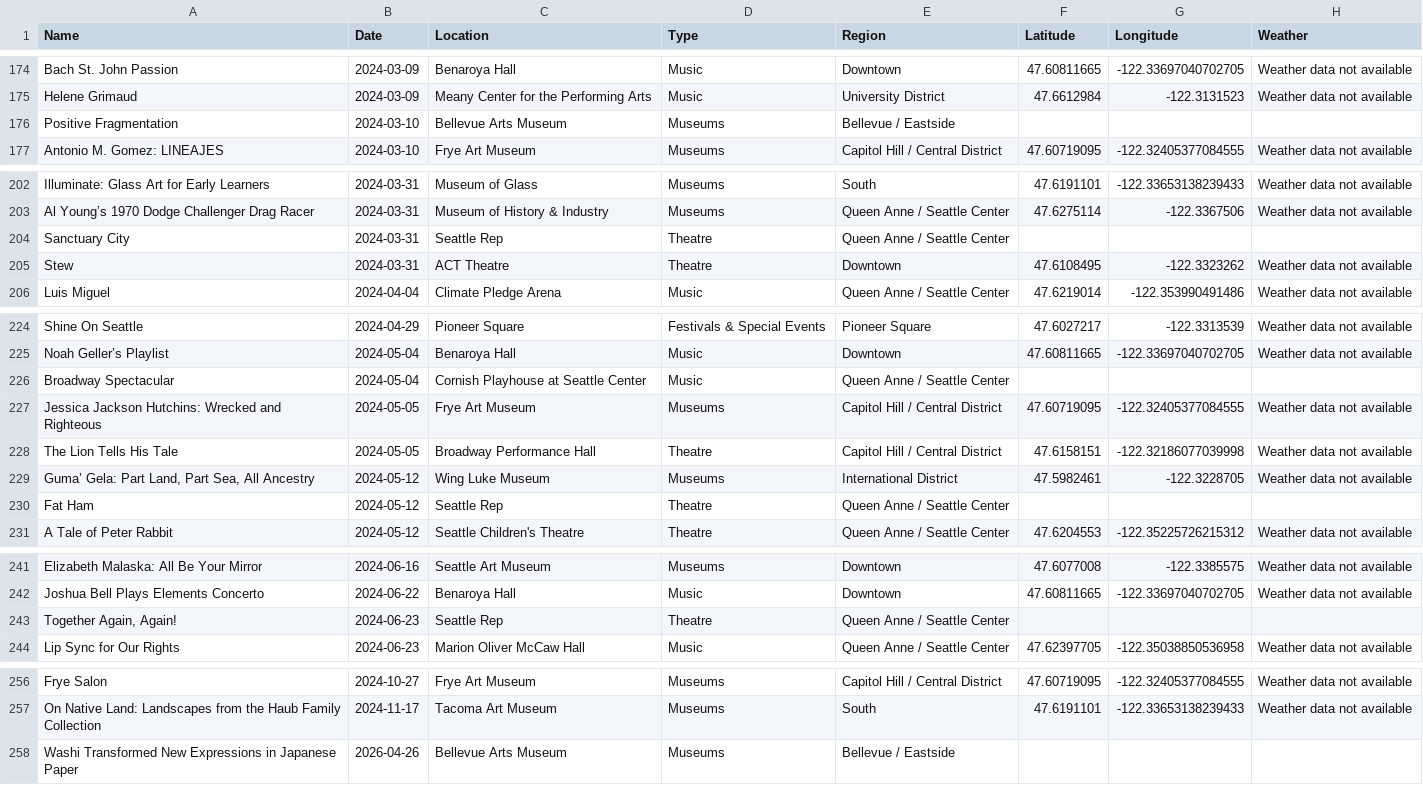
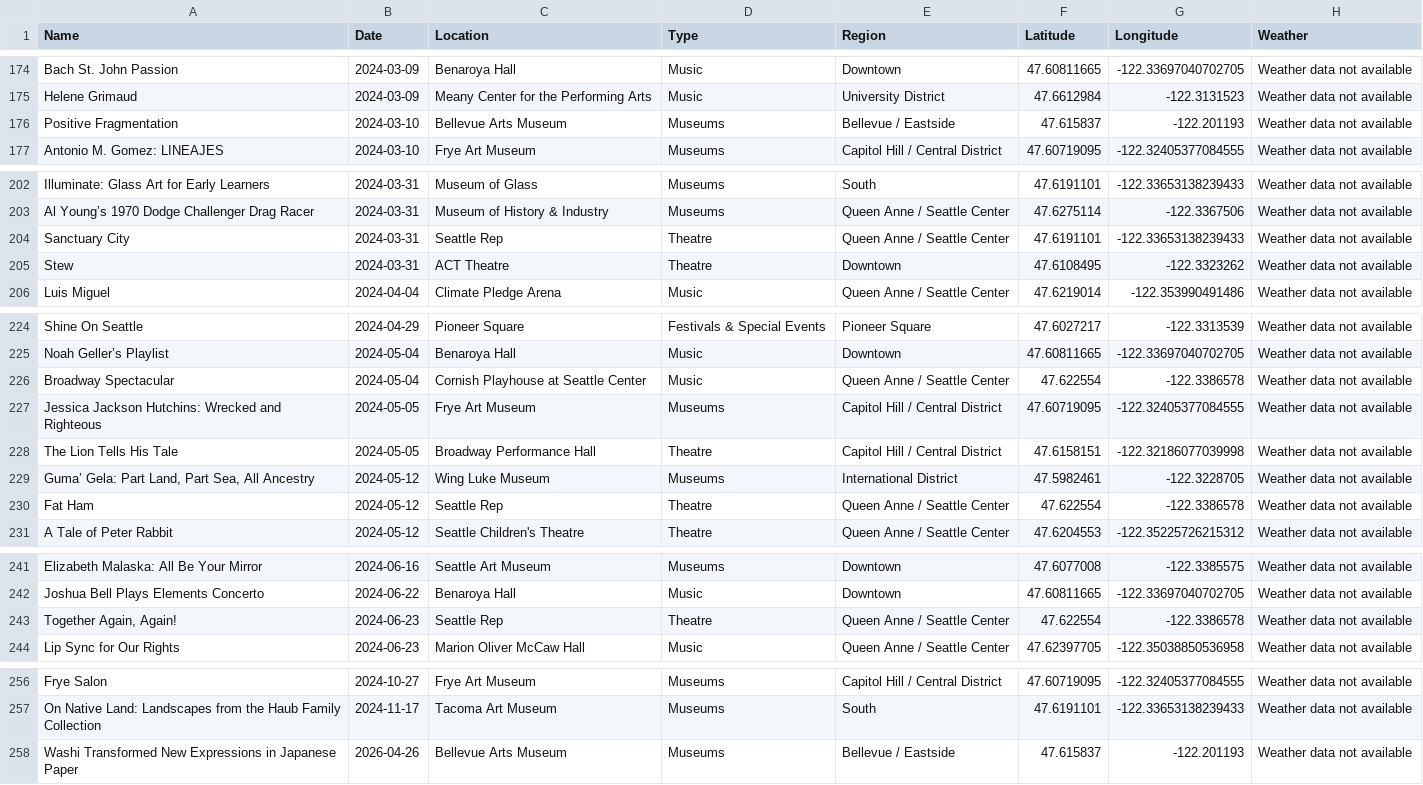
Before and after one commit to Jessijiaqi/510_lab2, a CSV file: events_with_weather.csv, drawn as a sheet; only a part is shown, gaps mark what is left out.

Commit message:
change

```diff
--- a/events_with_weather.csv
+++ b/events_with_weather.csv
@@ -175,3 +175,3 @@ Bach St. John Passion,2024-03-09,Benaroya Hall,Music,Downtown,47.60811665,-122.3
 Helene Grimaud,2024-03-09,Meany Center for the Performing Arts,Music,University District,47.6612984,-122.3131523,Weather data not available
-Positive Fragmentation,2024-03-10,Bellevue Arts Museum,Museums,Bellevue / Eastside,,
+Positive Fragmentation,2024-03-10,Bellevue Arts Museum,Museums,Bellevue / Eastside,47.615837,-122.201193,Weather data not available
 Antonio M. Gomez: LINEAJES,2024-03-10,Frye Art Museum,Museums,Capitol Hill / Central District,47.60719095,-122.32405377084555,Weather data not available
@@ -203,3 +203,3 @@ Illuminate: Glass Art for Early Learners,2024-03-31,Museum of Glass,Museums,Sout
 Al Young’s 1970 Dodge Challenger Drag Racer,2024-03-31,Museum of History & Industry,Museums,Queen Anne / Seattle Center,47.6275114,-122.3367506,Weather data not available
-Sanctuary City,2024-03-31,Seattle Rep,Theatre,Queen Anne / Seattle Center,,
+Sanctuary City,2024-03-31,Seattle Rep,Theatre,Queen Anne / Seattle Center,47.6191101,-122.33653138239433,Weather data not available
 Stew,2024-03-31,ACT Theatre,Theatre,Downtown,47.6108495,-122.3323262,Weather data not available
@@ -225,3 +225,3 @@ Shine On Seattle,2024-04-29,Pioneer Square,Festivals & Special Events,Pioneer Sq
 Noah Geller’s Playlist,2024-05-04,Benaroya Hall,Music,Downtown,47.60811665,-122.33697040702705,Weather data not available
-Broadway Spectacular,2024-05-04,Cornish Playhouse at Seattle Center,Music,Queen Anne / Seattle Center,,
+Broadway Spectacular,2024-05-04,Cornish Playhouse at Seattle Center,Music,Queen Anne / Seattle Center,47.622554,-122.3386578,Weather data not available
 Jessica Jackson Hutchins: Wrecked and Righteous,2024-05-05,Frye Art Museum,Museums,Capitol Hill / Central District,47.60719095,-122.32405377084555,Weather data not available
@@ -229,3 +229,3 @@ The Lion Tells His Tale,2024-05-05,Broadway Performance Hall,Theatre,Capitol Hil
 "Guma’ Gela:  Part Land, Part Sea, All Ancestry",2024-05-12,Wing Luke Museum,Museums,International District,47.5982461,-122.3228705,Weather data not available
-Fat Ham,2024-05-12,Seattle Rep,Theatre,Queen Anne / Seattle Center,,
+Fat Ham,2024-05-12,Seattle Rep,Theatre,Queen Anne / Seattle Center,47.622554,-122.3386578,Weather data not available
 A Tale of Peter Rabbit,2024-05-12,Seattle Children's Theatre,Theatre,Queen Anne / Seattle Center,47.6204553,-122.35225726215312,Weather data not available
@@ -242,3 +242,3 @@ Elizabeth Malaska: All Be Your Mirror,2024-06-16,Seattle Art Museum,Museums,Down
 Joshua Bell Plays Elements Concerto,2024-06-22,Benaroya Hall,Music,Downtown,47.60811665,-122.33697040702705,Weather data not available
-"Together Again, Again!",2024-06-23,Seattle Rep,Theatre,Queen Anne / Seattle Center,,
+"Together Again, Again!",2024-06-23,Seattle Rep,Theatre,Queen Anne / Seattle Center,47.622554,-122.3386578,Weather data not available
 Lip Sync for Our Rights,2024-06-23,Marion Oliver McCaw Hall,Music,Queen Anne / Seattle Center,47.62397705,-122.35038850536958,Weather data not available
@@ -257,2 +257,2 @@ Frye Salon,2024-10-27,Frye Art Museum,Museums,Capitol Hill / Central District,47
 On Native Land: Landscapes from the Haub Family Collection,2024-11-17,Tacoma Art Museum,Museums,South,47.6191101,-122.33653138239433,Weather data not available
-Washi Transformed New Expressions in Japanese Paper,2026-04-26,Bellevue Arts Museum,Museums,Bellevue / Eastside,,
+Washi Transformed New Expressions in Japanese Paper,2026-04-26,Bellevue Arts Museum,Museums,Bellevue / Eastside,47.615837,-122.201193,Weather data not available
```
